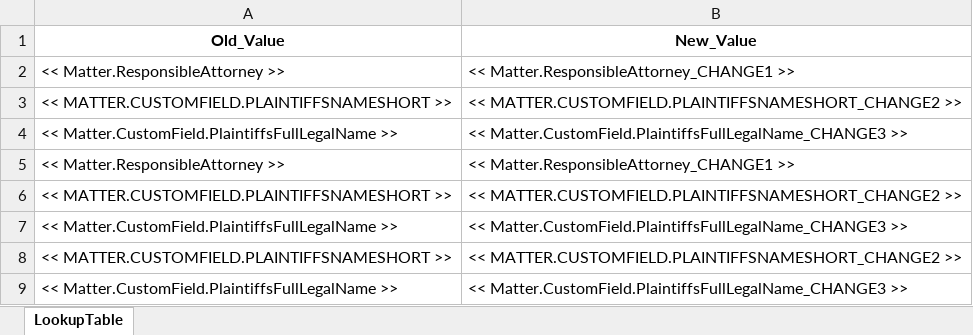
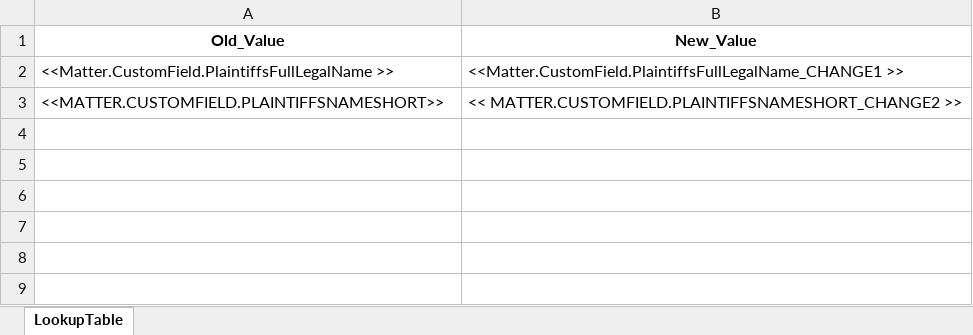
Before and after one commit to tdolan0816/QuillArrow-ClioBatchLoadingTemplates, an Excel workbook: CustomField_LookupTable.xlsx, sheet LookupTable, drawn as a sheet; values as stored, in another font and other column widths than the file's, no borders; table styles not drawn; removed rows and columns are numbered as before the commit, all else as after; the diff names each change by its address in the sheet, - before the commit and + after, or states it on an @@ line.

```diff
--- a/CustomField_LookupTable.xlsx (sheet LookupTable)
+++ b/CustomField_LookupTable.xlsx (sheet LookupTable)
-row 2: << Matter.ResponsibleAttorney >> | << Matter.ResponsibleAttorney_CHANGE1 >>
-row 3: << MATTER.CUSTOMFIELD.PLAINTIFFSNAMESHORT >> | << MATTER.CUSTOMFIELD.PLAINTIFFSNAMESHORT_CHANGE2 >>
-A2 (Old_Value): << Matter.CustomField.PlaintiffsFullLegalName >>
+A2 (Old_Value): <<Matter.CustomField.PlaintiffsFullLegalName >>
-B2 (New_Value): << Matter.CustomField.PlaintiffsFullLegalName_CHANGE3 >>
+B2 (New_Value): <<Matter.CustomField.PlaintiffsFullLegalName_CHANGE1 >>
-row 5: << Matter.ResponsibleAttorney >> | << Matter.ResponsibleAttorney_CHANGE1 >>
-A3 (Old_Value): << MATTER.CUSTOMFIELD.PLAINTIFFSNAMESHORT >>
+A3 (Old_Value): <<MATTER.CUSTOMFIELD.PLAINTIFFSNAMESHORT>>
-row 7: << Matter.CustomField.PlaintiffsFullLegalName >> | << Matter.CustomField.PlaintiffsFullLegalName_CHANGE3 >>
-row 8: << MATTER.CUSTOMFIELD.PLAINTIFFSNAMESHORT >> | << MATTER.CUSTOMFIELD.PLAINTIFFSNAMESHORT_CHANGE2 >>
-row 9: << Matter.CustomField.PlaintiffsFullLegalName >> | << Matter.CustomField.PlaintiffsFullLegalName_CHANGE3 >>
```
Also changed, not shown: 8 other files.
